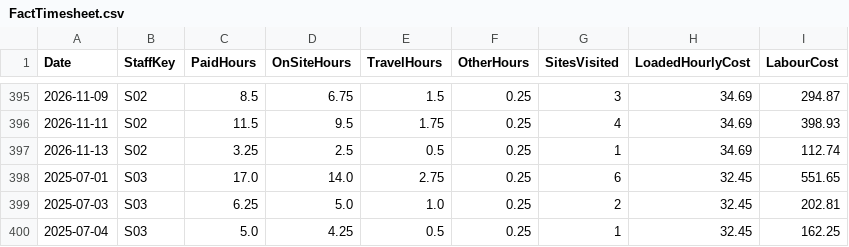
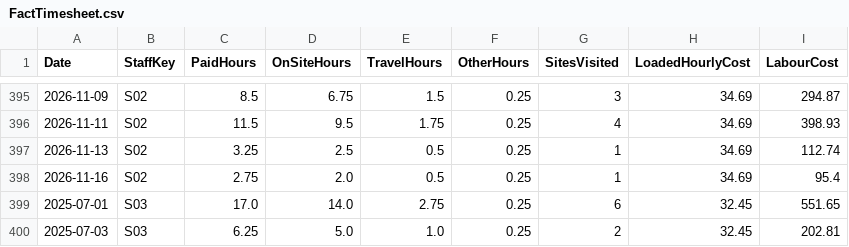
Before and after one commit to pathak007/rudram-ceo-dashboard-demo-data, a CSV file: data/cleaning/FactTimesheet.csv, drawn as a sheet; only a part is shown, gaps mark what is left out; the shorter side is filled out with more unchanged rows; the diff names each change by its address in the sheet, - before the commit and + after, or states it on an @@ line.

```diff
--- a/data/cleaning/FactTimesheet.csv
+++ b/data/cleaning/FactTimesheet.csv
+row 398: 2026-11-16 | S02 | 2.75 | 2.0 | 0.5 | 0.25 | 1 | 34.69 | 95.4
```
Also changed, not shown: data/cleaning/DimDate.csv, data/cleaning/FactBankTransaction.csv, 8 other files.
